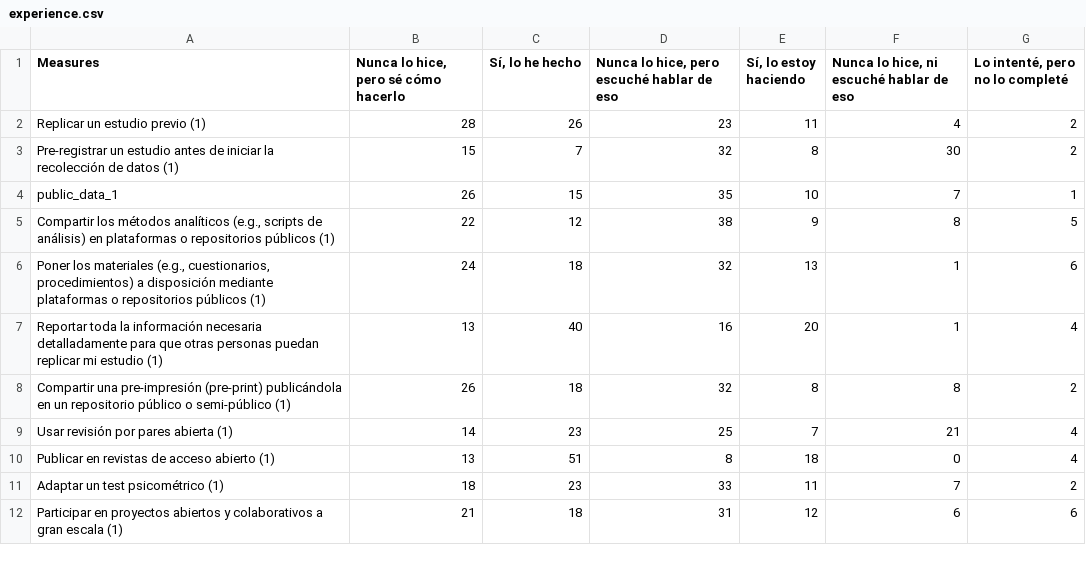
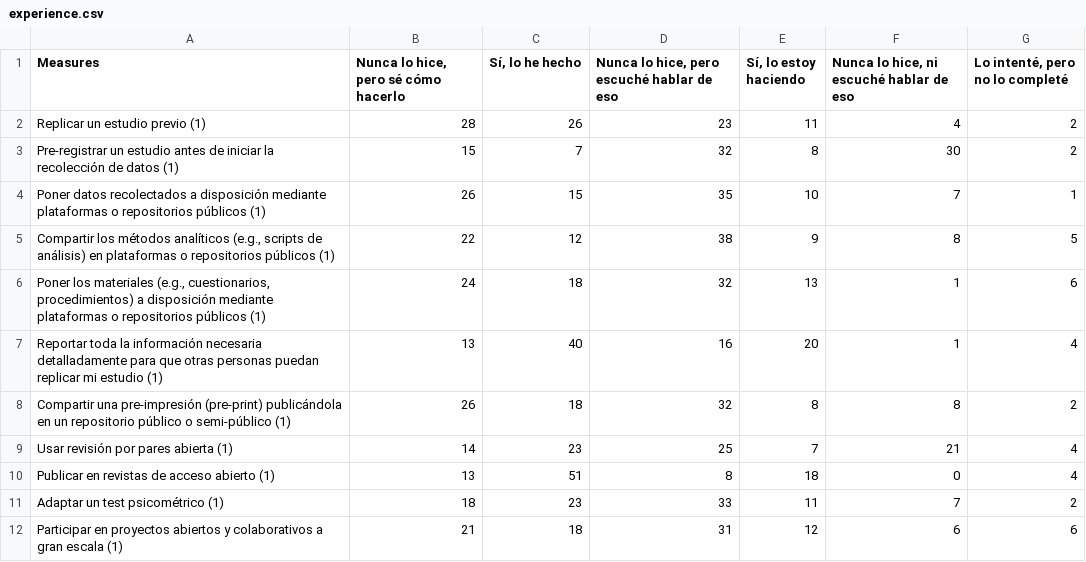
Before and after one commit to francosbenitez/thesis, a CSV file: data/experience.csv, drawn as a sheet.

Commit message:
feat: add tables by education group

```diff
--- a/data/experience.csv
+++ b/data/experience.csv
@@ -3,3 +3,3 @@ Replicar un estudio previo (1),28,26,23,11,4,2
 Pre-registrar un estudio antes de iniciar la recolección de datos (1),15,7,32,8,30,2
-public_data_1,26,15,35,10,7,1
+Poner datos recolectados a disposición mediante plataformas o repositorios públicos (1),26,15,35,10,7,1
 "Compartir los métodos analíticos (e.g., scripts de análisis) en plataformas o repositorios públicos (1)",22,12,38,9,8,5
```
Also changed, not shown: 8 other files.
